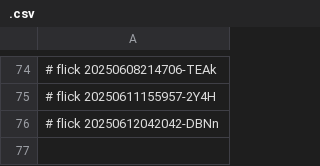
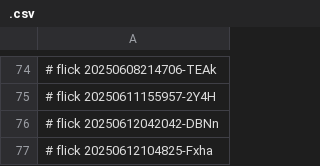
Before and after one commit to abikesa/ubuntu-dev, a CSV file: dolce/.csv, drawn as a sheet; only a part is shown, gaps mark what is left out; the diff names each change by its address in the sheet, - before the commit and + after, or states it on an @@ line.

Commit message:
dolce/.csv

```diff
--- a/dolce/.csv
+++ b/dolce/.csv
+row 77: # flick 20250612104825-Fxha
```
